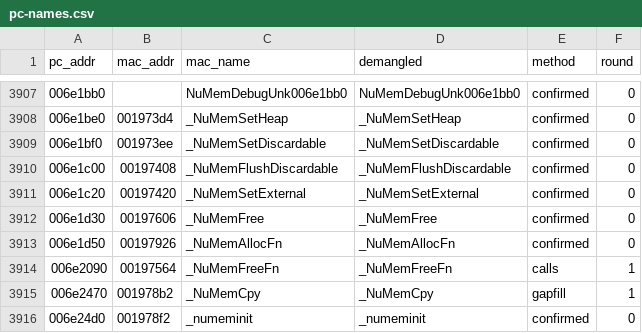
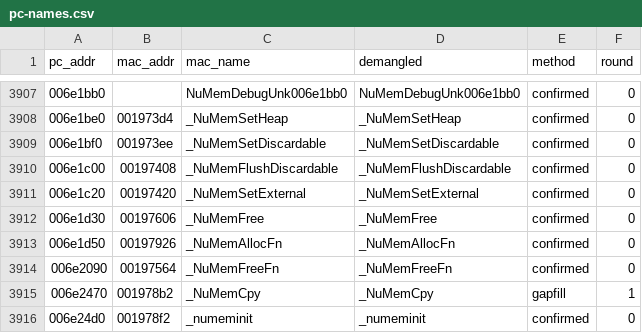
Before and after one commit to wasdhjklxyz/lbtvg, a CSV file: tools/symbols/pc-names.csv, drawn as a sheet; only a part is shown, gaps mark what is left out.

```diff
--- a/tools/symbols/pc-names.csv
+++ b/tools/symbols/pc-names.csv
@@ -3913,3 +3913,3 @@ pc_addr,mac_addr,mac_name,demangled,method,round
 006e1d50,00197926,_NuMemAllocFn,_NuMemAllocFn,confirmed,0
-006e2090,00197564,_NuMemFreeFn,_NuMemFreeFn,calls,1
+006e2090,00197564,_NuMemFreeFn,_NuMemFreeFn,confirmed,0
 006e2470,001978b2,_NuMemCpy,_NuMemCpy,gapfill,1
```
Also changed, not shown: 5 other files.
